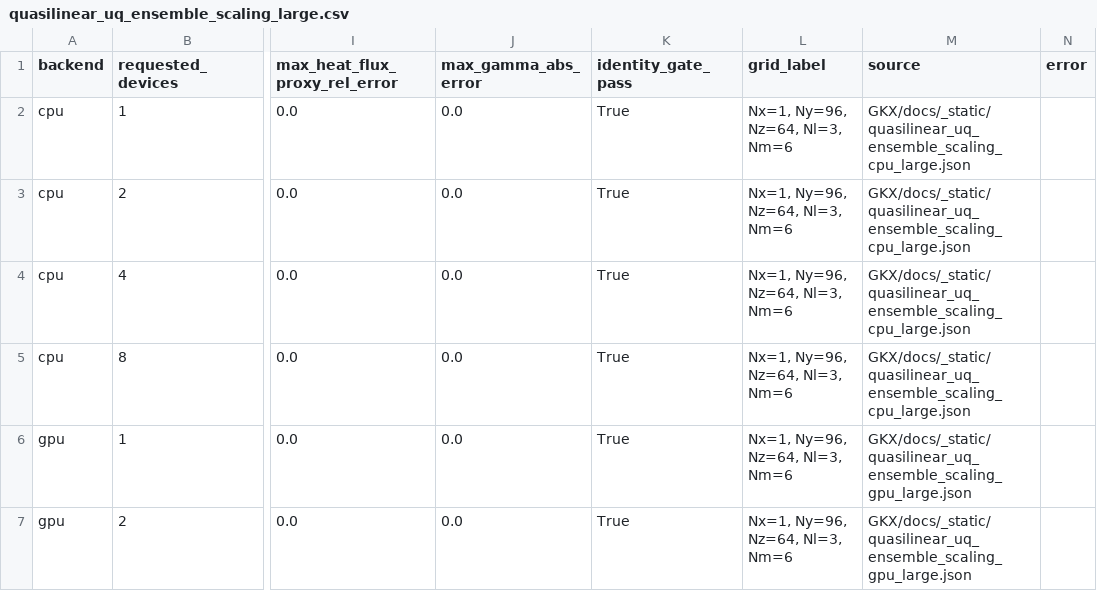
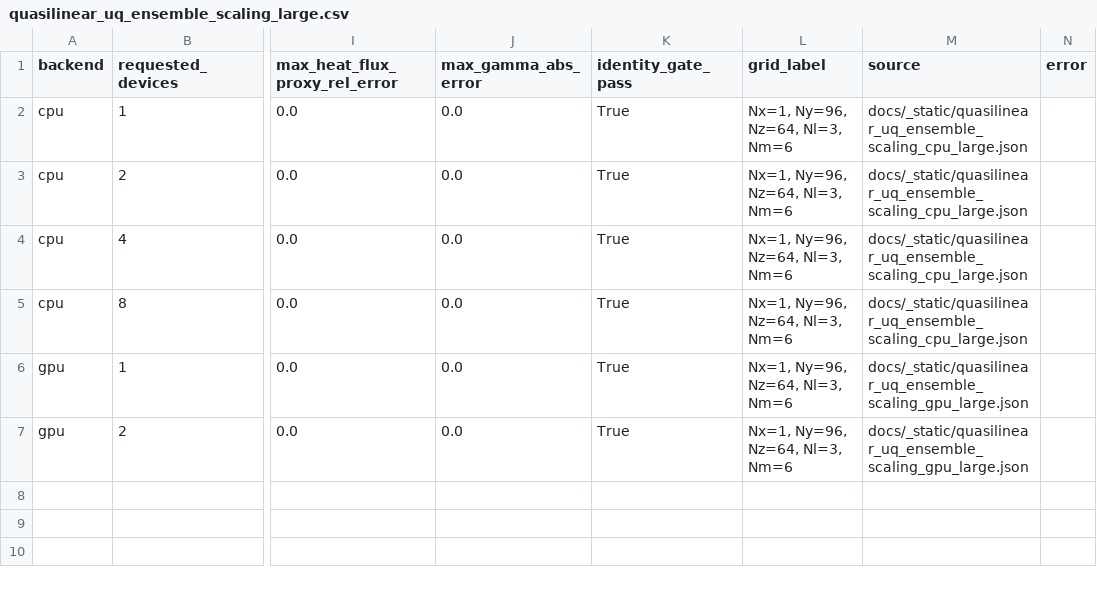
Before and after one commit to uwplasma/GKX, a CSV file: docs/_static/quasilinear_uq_ensemble_scaling_large.csv, drawn as a sheet; only a part is shown, gaps mark what is left out; the diff names each change by its address in the sheet, - before the commit and + after, or states it on an @@ line.

```diff
--- a/docs/_static/quasilinear_uq_ensemble_scaling_large.csv
+++ b/docs/_static/quasilinear_uq_ensemble_scaling_large.csv
-M2:M5 (source): GKX/docs/_static/quasilinear_uq_ensemble_scaling_cpu_large.json
+M2:M5 (source): docs/_static/quasilinear_uq_ensemble_scaling_cpu_large.json
-M6:M7 (source): GKX/docs/_static/quasilinear_uq_ensemble_scaling_gpu_large.json
+M6:M7 (source): docs/_static/quasilinear_uq_ensemble_scaling_gpu_large.json
```
Also changed, not shown: docs/_static/independent_ky_scan_scaling_large.csv, docs/_static/nonlinear_sharding_strong_scaling_large.csv, 38 other files.
